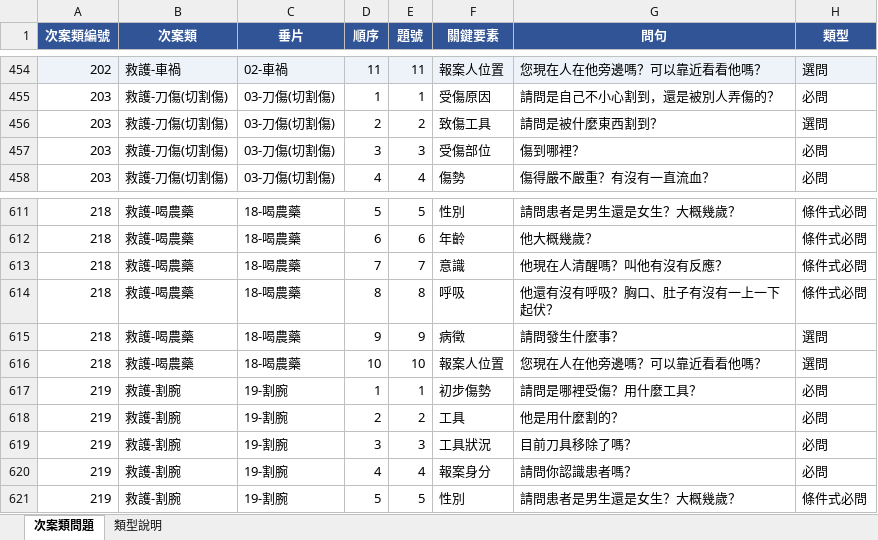
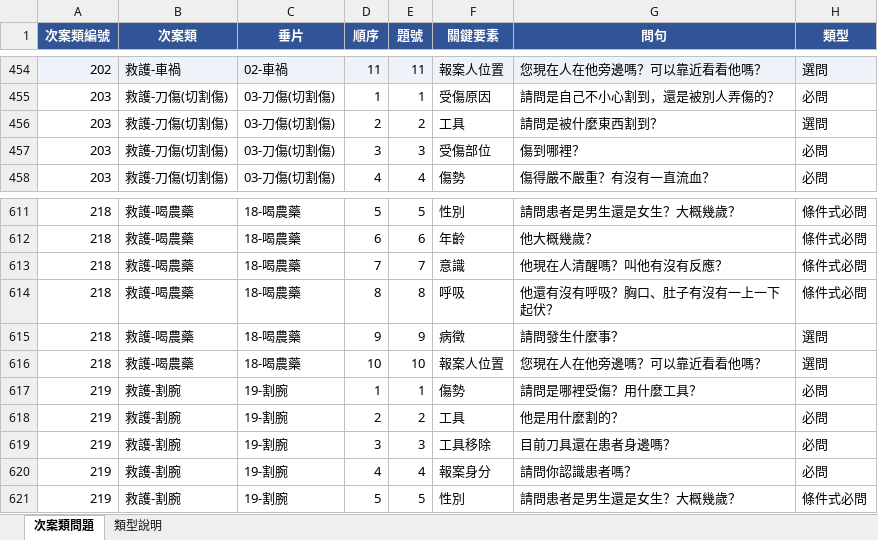
Before and after one commit to hetiande-tyiot/nlp_cyberon_server, an Excel workbook: ai/119_261101_update_main_keywords/scripts/CaseTypeQA.xlsx, sheet 次案類問題, drawn as a sheet; only a part is shown, gaps mark what is left out; values as stored, in another font and other column widths than the file's, no borders; the diff covers the shown part only; the diff names each change by its address in the sheet, - before the commit and + after, or states it on an @@ line.

```diff
--- a/ai/119_261101_update_main_keywords/scripts/CaseTypeQA.xlsx (sheet 次案類問題)
+++ b/ai/119_261101_update_main_keywords/scripts/CaseTypeQA.xlsx (sheet 次案類問題)
-F456 (關鍵要素): 致傷工具
+F456 (關鍵要素): 工具
-F617 (關鍵要素): 初步傷勢
+F617 (關鍵要素): 傷勢
-F619 (關鍵要素): 工具狀況
+F619 (關鍵要素): 工具移除
-G619 (問句): 目前刀具移除了嗎？
+G619 (問句): 目前刀具還在患者身邊嗎？
```
Also changed, not shown: 1 removed row and 33 edited cells elsewhere in this sheet, 13 other files.
